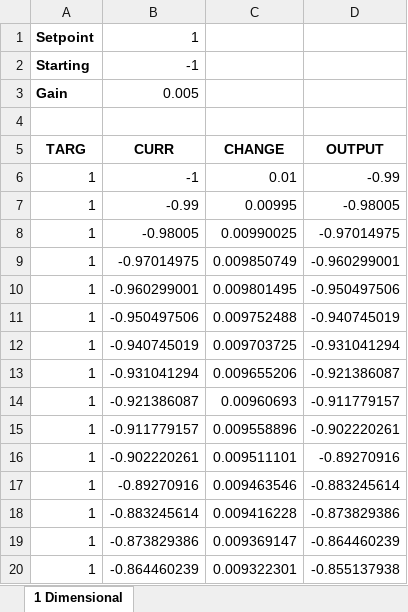
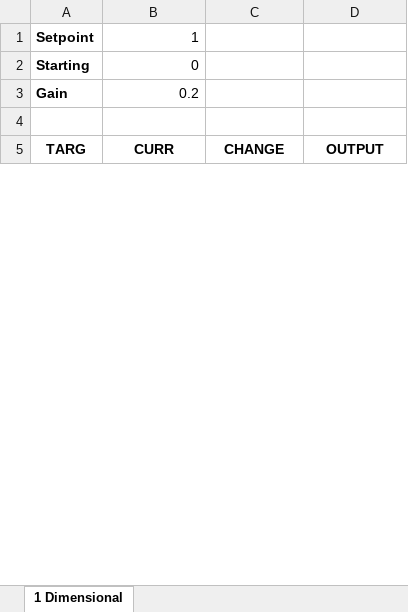
Before and after one commit to CRahne/ControlCode, an Excel workbook: Excel and Maths/TeleOpMover.xlsx, sheet 1 Dimensional, drawn as a sheet; only a part is shown; values as stored, in another font and other column widths than the file's, no borders; charts and pictures not drawn; removed rows and columns are numbered as before the commit, all else as after; the diff covers the shown part only; the diff names each change by its address in the sheet, - before the commit and + after, or states it on an @@ line.

```diff
--- a/Excel and Maths/TeleOpMover.xlsx (sheet 1 Dimensional)
+++ b/Excel and Maths/TeleOpMover.xlsx (sheet 1 Dimensional)
-B2 (CURR): -1
+B2 (CURR): 0
-B3 (CURR): 0.005
+B3 (CURR): 0.2
-row 6: 1 | -1 | 0.01 | -0.99
-row 7: 1 | -0.99 | 0.00995 | -0.98005
-row 8: 1 | -0.98005 | 0.00990025 | -0.97014975
-row 9: 1 | -0.97014975 | 0.009850749 | -0.960299001
-row 10: 1 | -0.960299001 | 0.009801495 | -0.950497506
-row 11: 1 | -0.950497506 | 0.009752488 | -0.940745019
-row 12: 1 | -0.940745019 | 0.009703725 | -0.931041294
-row 13: 1 | -0.931041294 | 0.009655206 | -0.921386087
-row 14: 1 | -0.921386087 | 0.00960693 | -0.911779157
-row 15: 1 | -0.911779157 | 0.009558896 | -0.902220261
-row 16: 1 | -0.902220261 | 0.009511101 | -0.89270916
-row 17: 1 | -0.89270916 | 0.009463546 | -0.883245614
-row 18: 1 | -0.883245614 | 0.009416228 | -0.873829386
-row 19: 1 | -0.873829386 | 0.009369147 | -0.864460239
-row 20: 1 | -0.864460239 | 0.009322301 | -0.855137938
```
Also changed, not shown: 25 added rows and 10 removed rows elsewhere in this sheet, charts or pictures, 1 other file.
